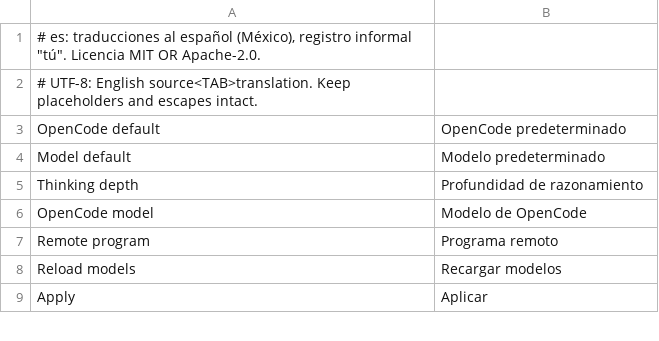
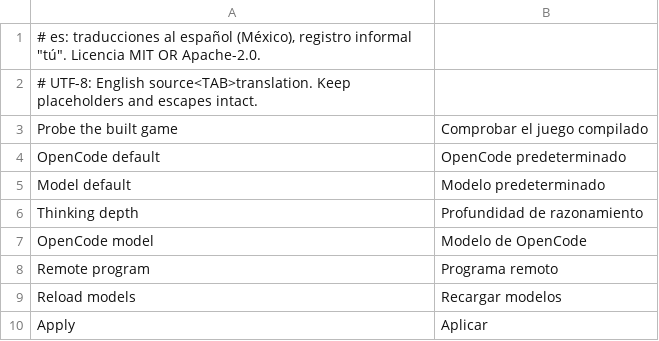
Before and after one commit to dawsonblock/craft-anything-full-upgraded, a TSV file: crates/ui-egui/src/i18n/es.tsv, drawn as a sheet; only a part is shown; the diff names each change by its address in the sheet, - before the commit and + after, or states it on an @@ line.

```diff
--- a/crates/ui-egui/src/i18n/es.tsv
+++ b/crates/ui-egui/src/i18n/es.tsv
+row 3: Probe the built game | Comprobar el juego compilado
```
Also changed, not shown: crates/ui-egui/src/i18n/ka.tsv, crates/ui-egui/src/i18n/ru.tsv, 13 other files.
